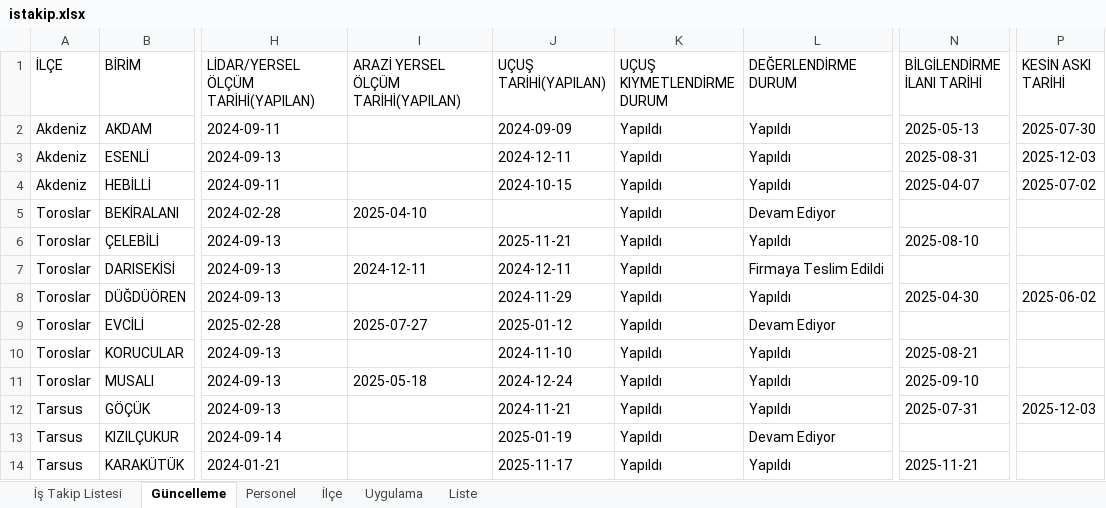
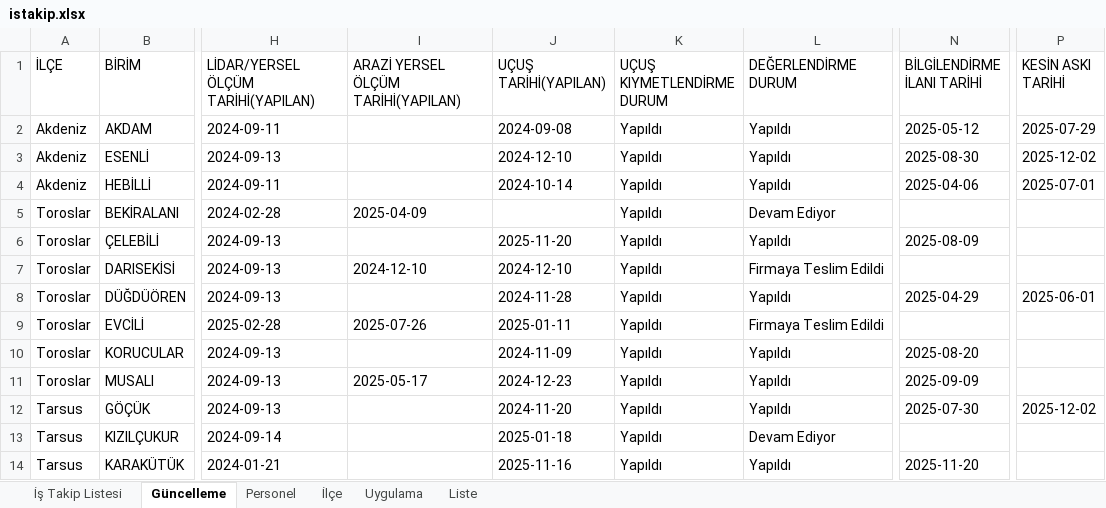
Before and after one commit to gokhangeo/mersinistakip, an Excel workbook: istakip.xlsx, sheet Güncelleme, drawn as a sheet; only a part is shown, gaps mark what is left out; values as stored, in another font and other column widths than the file's, no borders; the diff covers the shown part only; the diff names each change by its address in the sheet, - before the commit and + after, or states it on an @@ line.

Commit message:
İş Takip Güncellemesi - 02.12.2025 12:35:58

```diff
--- a/istakip.xlsx (sheet Güncelleme)
+++ b/istakip.xlsx (sheet Güncelleme)
-J2 (UÇUŞ TARİHİ(YAPILAN)): 2024-09-09
+J2 (UÇUŞ TARİHİ(YAPILAN)): 2024-09-08
-N2 (BİLGİLENDİRME İLANI TARİHİ): 2025-05-13
+N2 (BİLGİLENDİRME İLANI TARİHİ): 2025-05-12
-P2 (KESİN ASKI TARİHİ): 2025-07-30
+P2 (KESİN ASKI TARİHİ): 2025-07-29
-J3 (UÇUŞ TARİHİ(YAPILAN)): 2024-12-11
+J3 (UÇUŞ TARİHİ(YAPILAN)): 2024-12-10
-N3 (BİLGİLENDİRME İLANI TARİHİ): 2025-08-31
+N3 (BİLGİLENDİRME İLANI TARİHİ): 2025-08-30
-P3 (KESİN ASKI TARİHİ): 2025-12-03
+P3 (KESİN ASKI TARİHİ): 2025-12-02
-J4 (UÇUŞ TARİHİ(YAPILAN)): 2024-10-15
+J4 (UÇUŞ TARİHİ(YAPILAN)): 2024-10-14
-N4 (BİLGİLENDİRME İLANI TARİHİ): 2025-04-07
+N4 (BİLGİLENDİRME İLANI TARİHİ): 2025-04-06
-P4 (KESİN ASKI TARİHİ): 2025-07-02
+P4 (KESİN ASKI TARİHİ): 2025-07-01
-I5: 2025-04-10
+I5: 2025-04-09
-J6 (UÇUŞ TARİHİ(YAPILAN)): 2025-11-21
+J6 (UÇUŞ TARİHİ(YAPILAN)): 2025-11-20
-N6 (BİLGİLENDİRME İLANI TARİHİ): 2025-08-10
+N6 (BİLGİLENDİRME İLANI TARİHİ): 2025-08-09
-I7: 2024-12-11
+I7: 2024-12-10
-J7 (UÇUŞ TARİHİ(YAPILAN)): 2024-12-11
+J7 (UÇUŞ TARİHİ(YAPILAN)): 2024-12-10
-J8 (UÇUŞ TARİHİ(YAPILAN)): 2024-11-29
+J8 (UÇUŞ TARİHİ(YAPILAN)): 2024-11-28
-N8 (BİLGİLENDİRME İLANI TARİHİ): 2025-04-30
+N8 (BİLGİLENDİRME İLANI TARİHİ): 2025-04-29
-P8 (KESİN ASKI TARİHİ): 2025-06-02
+P8 (KESİN ASKI TARİHİ): 2025-06-01
-I9: 2025-07-27
+I9: 2025-07-26
-J9 (UÇUŞ TARİHİ(YAPILAN)): 2025-01-12
+J9 (UÇUŞ TARİHİ(YAPILAN)): 2025-01-11
-L9 (DEĞERLENDİRME DURUM): Devam Ediyor
+L9 (DEĞERLENDİRME DURUM): Firmaya Teslim Edildi
-J10 (UÇUŞ TARİHİ(YAPILAN)): 2024-11-10
+J10 (UÇUŞ TARİHİ(YAPILAN)): 2024-11-09
-N10 (BİLGİLENDİRME İLANI TARİHİ): 2025-08-21
+N10 (BİLGİLENDİRME İLANI TARİHİ): 2025-08-20
-I11: 2025-05-18
+I11: 2025-05-17
-J11 (UÇUŞ TARİHİ(YAPILAN)): 2024-12-24
+J11 (UÇUŞ TARİHİ(YAPILAN)): 2024-12-23
-N11 (BİLGİLENDİRME İLANI TARİHİ): 2025-09-10
+N11 (BİLGİLENDİRME İLANI TARİHİ): 2025-09-09
-J12 (UÇUŞ TARİHİ(YAPILAN)): 2024-11-21
+J12 (UÇUŞ TARİHİ(YAPILAN)): 2024-11-20
-N12 (BİLGİLENDİRME İLANI TARİHİ): 2025-07-31
+N12 (BİLGİLENDİRME İLANI TARİHİ): 2025-07-30
-P12 (KESİN ASKI TARİHİ): 2025-12-03
+P12 (KESİN ASKI TARİHİ): 2025-12-02
-J13 (UÇUŞ TARİHİ(YAPILAN)): 2025-01-19
+J13 (UÇUŞ TARİHİ(YAPILAN)): 2025-01-18
-J14 (UÇUŞ TARİHİ(YAPILAN)): 2025-11-17
+J14 (UÇUŞ TARİHİ(YAPILAN)): 2025-11-16
-N14 (BİLGİLENDİRME İLANI TARİHİ): 2025-11-21
+N14 (BİLGİLENDİRME İLANI TARİHİ): 2025-11-20
```
Also changed, not shown: 24 edited cells elsewhere in this sheet, sheet İş Takip Listesi.
